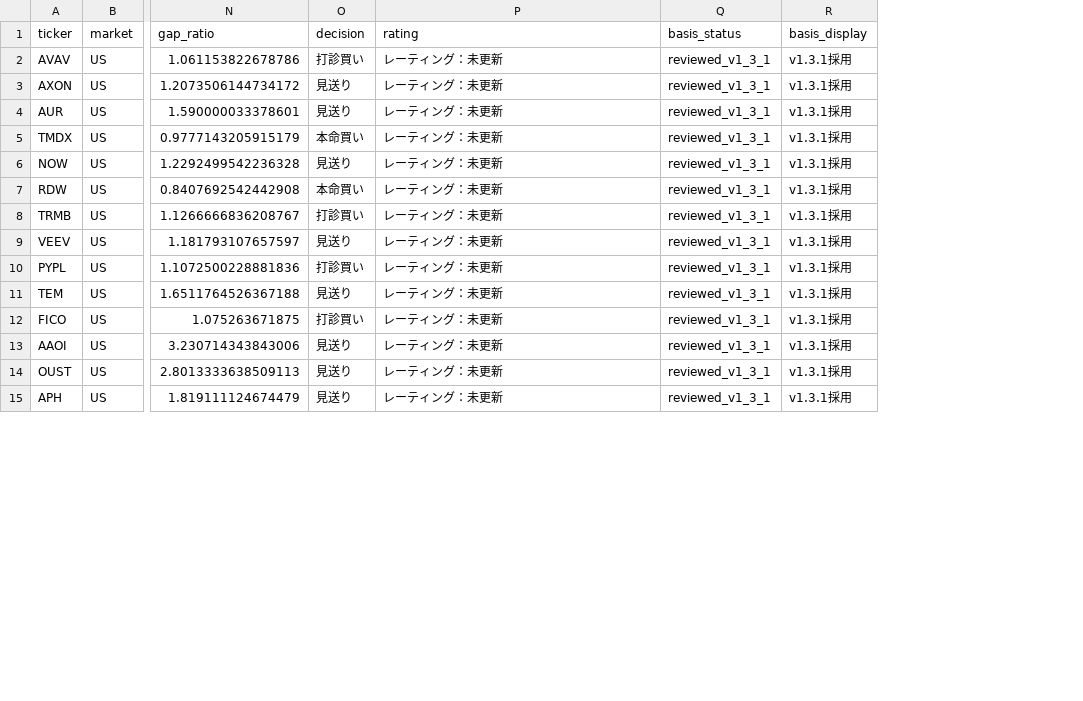
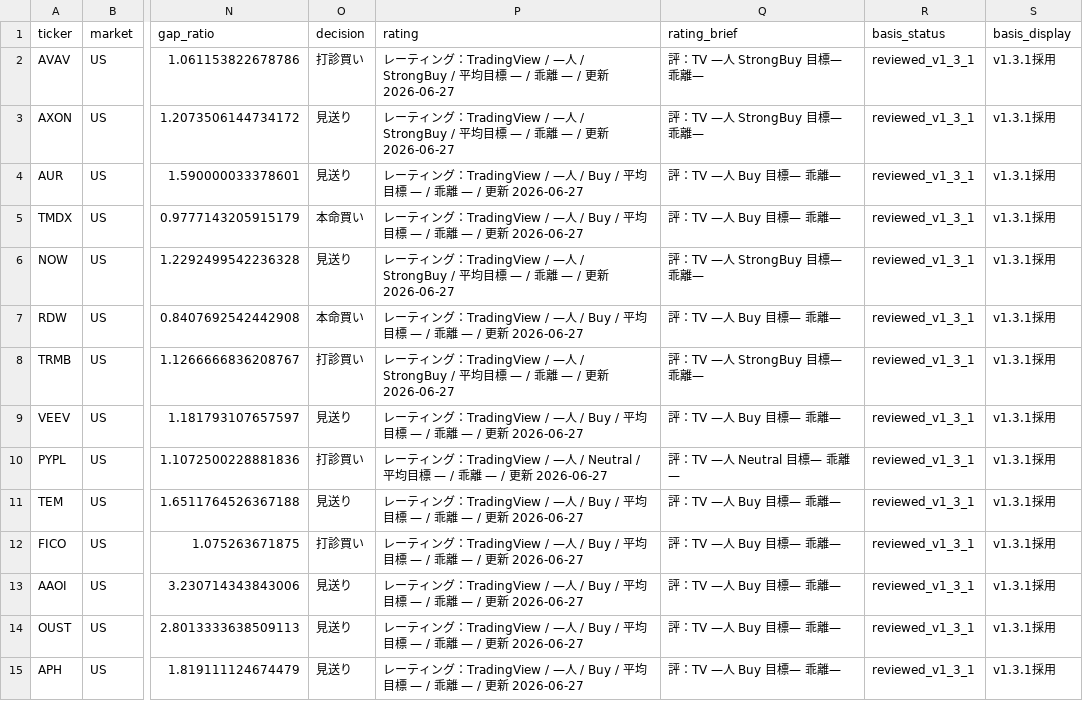
Before and after one commit to 69wmjpm6j2-alt/chappy-investment-system, a CSV file: output/cis_buy_alert_2026-06-27.csv, drawn as a sheet; only a part is shown, gaps mark what is left out; the diff covers the shown part only; the diff names each change by its address in the sheet, - before the commit and + after, or states it on an @@ line.

Commit message:
CIS buy alert update

```diff
--- a/output/cis_buy_alert_2026-06-27.csv
+++ b/output/cis_buy_alert_2026-06-27.csv
+column Q (rating_brief), rows 2-15: 評：TV —人 StrongBuy 目標— 乖離— | 評：TV —人 StrongBuy 目標— 乖離— | 評：TV —人 Buy 目標— 乖離— | 評：TV —人 Buy 目標— 乖離— | 評：TV —人 StrongBuy 目標— 乖離— | 評：TV —人 Buy 目標— 乖離— | 評：TV —人 StrongBuy 目標— 乖離— | 評：TV —人 Buy 目標— 乖離— | 評：TV —人 Neutral 目標— 乖離— | 評：TV —人 Buy 目標— 乖離— | 評：TV —人 Buy 目標— 乖離— | 評：TV —人 Buy 目標— 乖離— | 評：TV —人 Buy 目標— 乖離— | 評：TV —人 Buy 目標— 乖離—
-P2:P3 (rating): レーティング：未更新
+P2:P3 (rating): レーティング：TradingView / —人 / StrongBuy / 平均目標 — / 乖離 — / 更新 2026-06-27
-P4:P5 (rating): レーティング：未更新
+P4:P5 (rating): レーティング：TradingView / —人 / Buy / 平均目標 — / 乖離 — / 更新 2026-06-27
-P6 (rating): レーティング：未更新
+P6 (rating): レーティング：TradingView / —人 / StrongBuy / 平均目標 — / 乖離 — / 更新 2026-06-27
-P7 (rating): レーティング：未更新
+P7 (rating): レーティング：TradingView / —人 / Buy / 平均目標 — / 乖離 — / 更新 2026-06-27
-P8 (rating): レーティング：未更新
+P8 (rating): レーティング：TradingView / —人 / StrongBuy / 平均目標 — / 乖離 — / 更新 2026-06-27
-P9 (rating): レーティング：未更新
+P9 (rating): レーティング：TradingView / —人 / Buy / 平均目標 — / 乖離 — / 更新 2026-06-27
-P10 (rating): レーティング：未更新
+P10 (rating): レーティング：TradingView / —人 / Neutral / 平均目標 — / 乖離 — / 更新 2026-06-27
-P11:P15 (rating): レーティング：未更新
+P11:P15 (rating): レーティング：TradingView / —人 / Buy / 平均目標 — / 乖離 — / 更新 2026-06-27
```
Also changed, not shown: 68 edited cells elsewhere in this file, data/data_health_log.csv, 1 other file.
